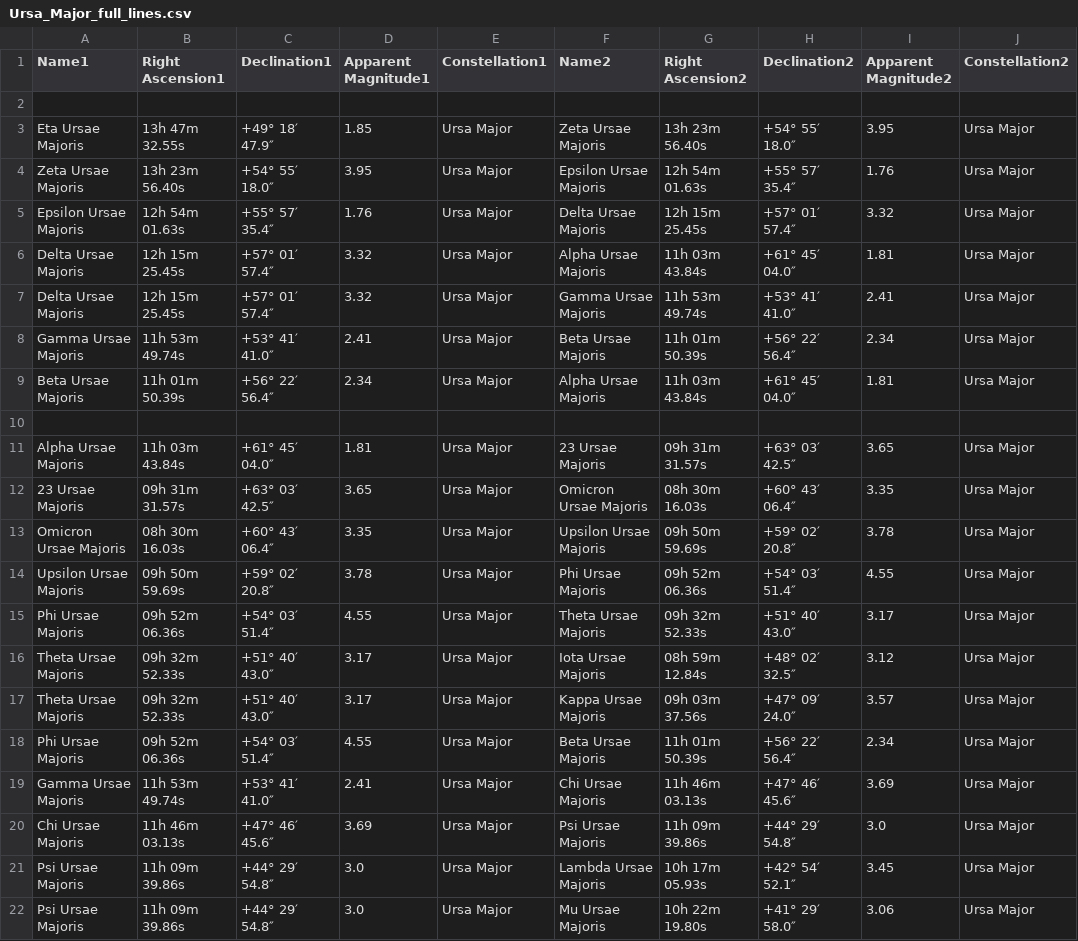
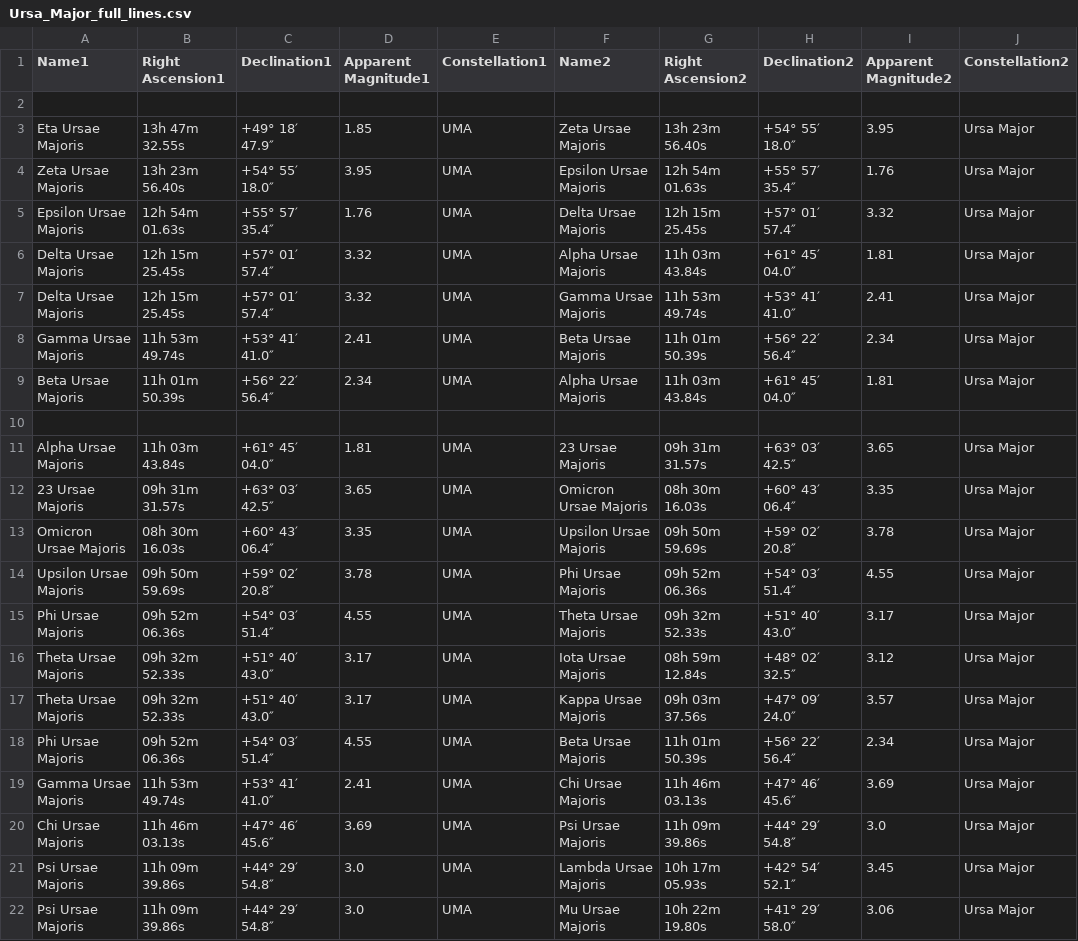
Before and after one commit to BancRoland/Python, a CSV file: constellations/zodiac/constellations/prev/Ursa_Major_full_lines.csv, drawn as a sheet; only a part is shown; the diff names each change by its address in the sheet, - before the commit and + after, or states it on an @@ line.

```diff
--- a/constellations/zodiac/constellations/prev/Ursa_Major_full_lines.csv
+++ b/constellations/zodiac/constellations/prev/Ursa_Major_full_lines.csv
-E3:E9 (Constellation1): Ursa Major
+E3:E9 (Constellation1): UMA
-E11:E22 (Constellation1): Ursa Major
+E11:E22 (Constellation1): UMA
```
Also changed, not shown: constellations/zodiac/constellations/prev/Andromeda_lines.csv, constellations/zodiac/constellations/prev/Cassiopeia_lines.csv, 13 other files.
